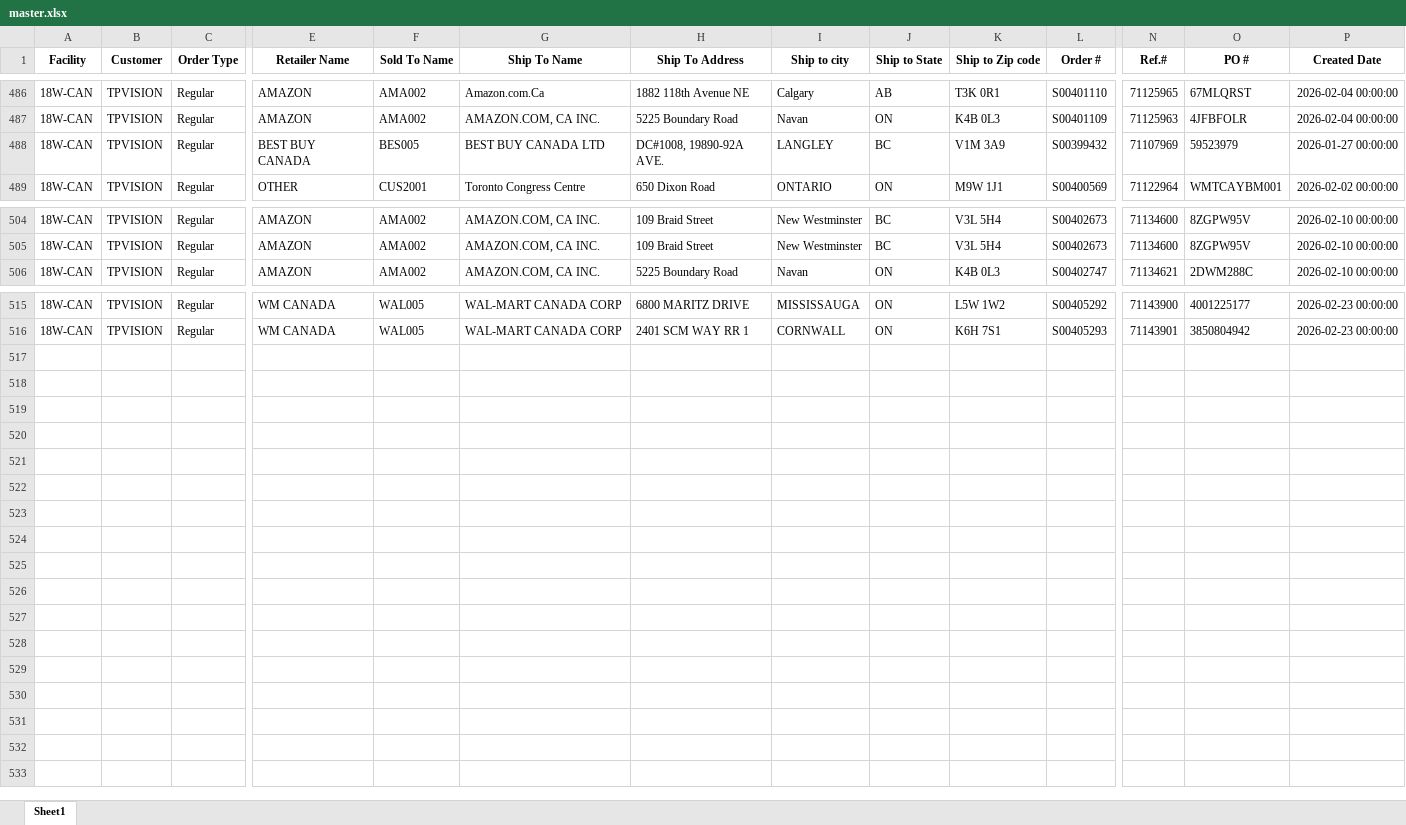
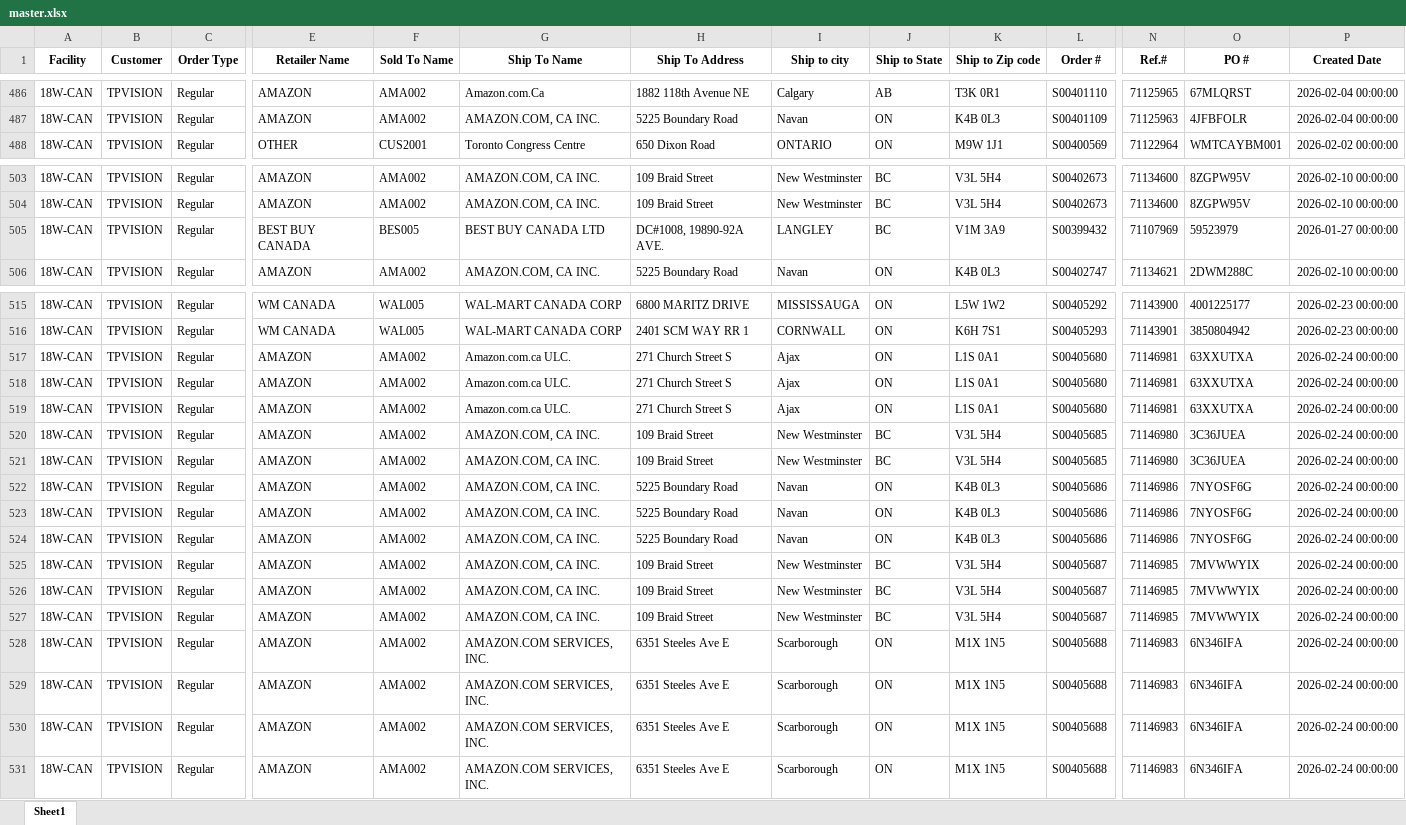
Before and after one commit to raymondli18w/flask-report-app2, an Excel workbook: master.xlsx, sheet Sheet1, drawn as a sheet; only a part is shown, gaps mark what is left out; values as stored, in another font and other column widths than the file's, no borders; rows hold the shown columns only; the diff names each change by its address in the sheet, - before the commit and + after, or states it on an @@ line.

Commit message:
Auto-update: 2026-02-27 14:21

```diff
--- a/master.xlsx (sheet Sheet1)
+++ b/master.xlsx (sheet Sheet1)
@@ row 488 moved to row 505: 18W-CAN @@
+row 517: 18W-CAN | TPVISION | Regular | AMAZON | AMA002 | Amazon.com.ca ULC. | 271 Church Street S | Ajax | ON | L1S 0A1 | S00405680 | 71146981 | 63XXUTXA | 2026-02-24 00:00:00
+row 518: 18W-CAN | TPVISION | Regular | AMAZON | AMA002 | Amazon.com.ca ULC. | 271 Church Street S | Ajax | ON | L1S 0A1 | S00405680 | 71146981 | 63XXUTXA | 2026-02-24 00:00:00
+row 519: 18W-CAN | TPVISION | Regular | AMAZON | AMA002 | Amazon.com.ca ULC. | 271 Church Street S | Ajax | ON | L1S 0A1 | S00405680 | 71146981 | 63XXUTXA | 2026-02-24 00:00:00
+row 520: 18W-CAN | TPVISION | Regular | AMAZON | AMA002 | AMAZON.COM, CA INC. | 109 Braid Street | New Westminster | BC | V3L 5H4 | S00405685 | 71146980 | 3C36JUEA | 2026-02-24 00:00:00
+row 521: 18W-CAN | TPVISION | Regular | AMAZON | AMA002 | AMAZON.COM, CA INC. | 109 Braid Street | New Westminster | BC | V3L 5H4 | S00405685 | 71146980 | 3C36JUEA | 2026-02-24 00:00:00
+row 522: 18W-CAN | TPVISION | Regular | AMAZON | AMA002 | AMAZON.COM, CA INC. | 5225 Boundary Road | Navan | ON | K4B 0L3 | S00405686 | 71146986 | 7NYOSF6G | 2026-02-24 00:00:00
+row 523: 18W-CAN | TPVISION | Regular | AMAZON | AMA002 | AMAZON.COM, CA INC. | 5225 Boundary Road | Navan | ON | K4B 0L3 | S00405686 | 71146986 | 7NYOSF6G | 2026-02-24 00:00:00
+row 524: 18W-CAN | TPVISION | Regular | AMAZON | AMA002 | AMAZON.COM, CA INC. | 5225 Boundary Road | Navan | ON | K4B 0L3 | S00405686 | 71146986 | 7NYOSF6G | 2026-02-24 00:00:00
+row 525: 18W-CAN | TPVISION | Regular | AMAZON | AMA002 | AMAZON.COM, CA INC. | 109 Braid Street | New Westminster | BC | V3L 5H4 | S00405687 | 71146985 | 7MVWWYIX | 2026-02-24 00:00:00
+row 526: 18W-CAN | TPVISION | Regular | AMAZON | AMA002 | AMAZON.COM, CA INC. | 109 Braid Street | New Westminster | BC | V3L 5H4 | S00405687 | 71146985 | 7MVWWYIX | 2026-02-24 00:00:00
+row 527: 18W-CAN | TPVISION | Regular | AMAZON | AMA002 | AMAZON.COM, CA INC. | 109 Braid Street | New Westminster | BC | V3L 5H4 | S00405687 | 71146985 | 7MVWWYIX | 2026-02-24 00:00:00
+row 528: 18W-CAN | TPVISION | Regular | AMAZON | AMA002 | AMAZON.COM SERVICES, INC. | 6351 Steeles Ave E | Scarborough | ON | M1X 1N5 | S00405688 | 71146983 | 6N346IFA | 2026-02-24 00:00:00
+row 529: 18W-CAN | TPVISION | Regular | AMAZON | AMA002 | AMAZON.COM SERVICES, INC. | 6351 Steeles Ave E | Scarborough | ON | M1X 1N5 | S00405688 | 71146983 | 6N346IFA | 2026-02-24 00:00:00
+row 530: 18W-CAN | TPVISION | Regular | AMAZON | AMA002 | AMAZON.COM SERVICES, INC. | 6351 Steeles Ave E | Scarborough | ON | M1X 1N5 | S00405688 | 71146983 | 6N346IFA | 2026-02-24 00:00:00
+row 531: 18W-CAN | TPVISION | Regular | AMAZON | AMA002 | AMAZON.COM SERVICES, INC. | 6351 Steeles Ave E | Scarborough | ON | M1X 1N5 | S00405688 | 71146983 | 6N346IFA | 2026-02-24 00:00:00
```
